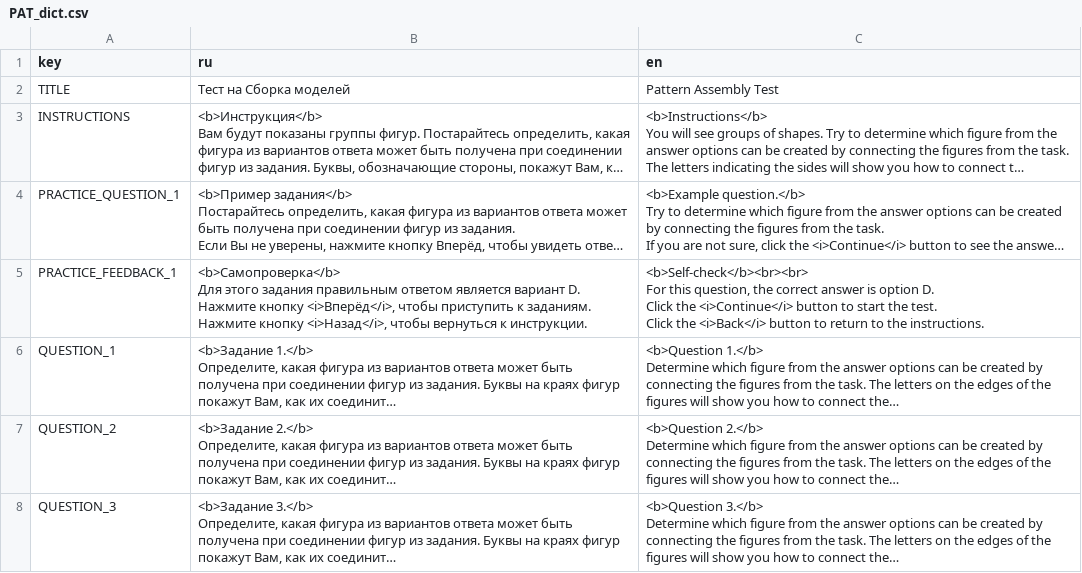
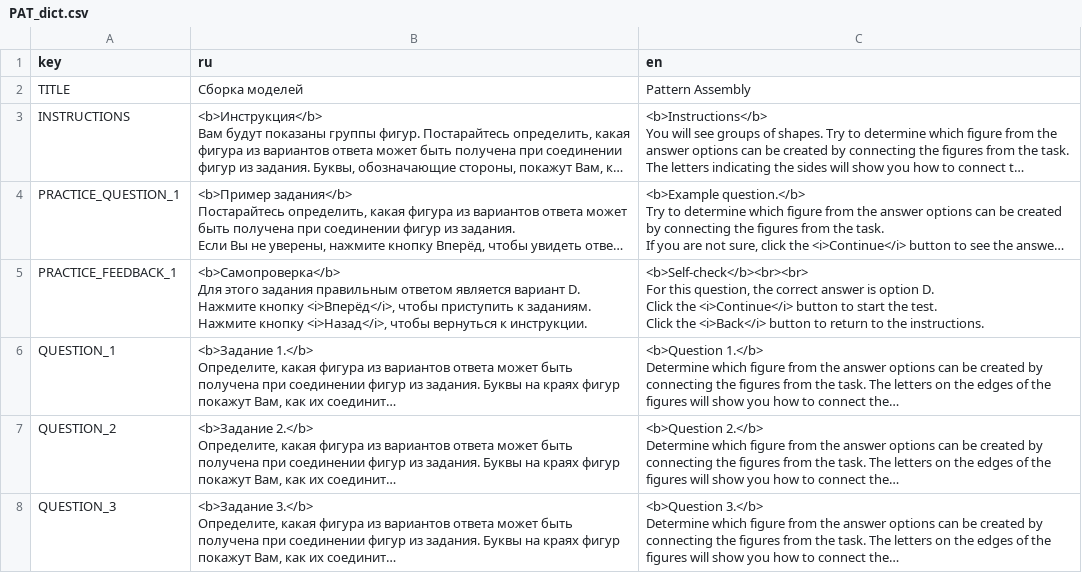
Before and after one commit to fmhoeger/OSSAB, a CSV file: data_raw/dicts/PAT_dict.csv, drawn as a sheet; only a part is shown; long unchanged cells end in …; the diff names each change by its address in the sheet, - before the commit and + after, or states it on an @@ line.

```diff
--- a/data_raw/dicts/PAT_dict.csv
+++ b/data_raw/dicts/PAT_dict.csv
-B2 (ru): Тест на Сборка моделей
+B2 (ru): Сборка моделей
-C2 (en): Pattern Assembly Test
+C2 (en): Pattern Assembly
```
Also changed, not shown: data_raw/dicts/MRT_dict.csv, data_raw/dicts/PFT_dict.csv, 2 other files.
